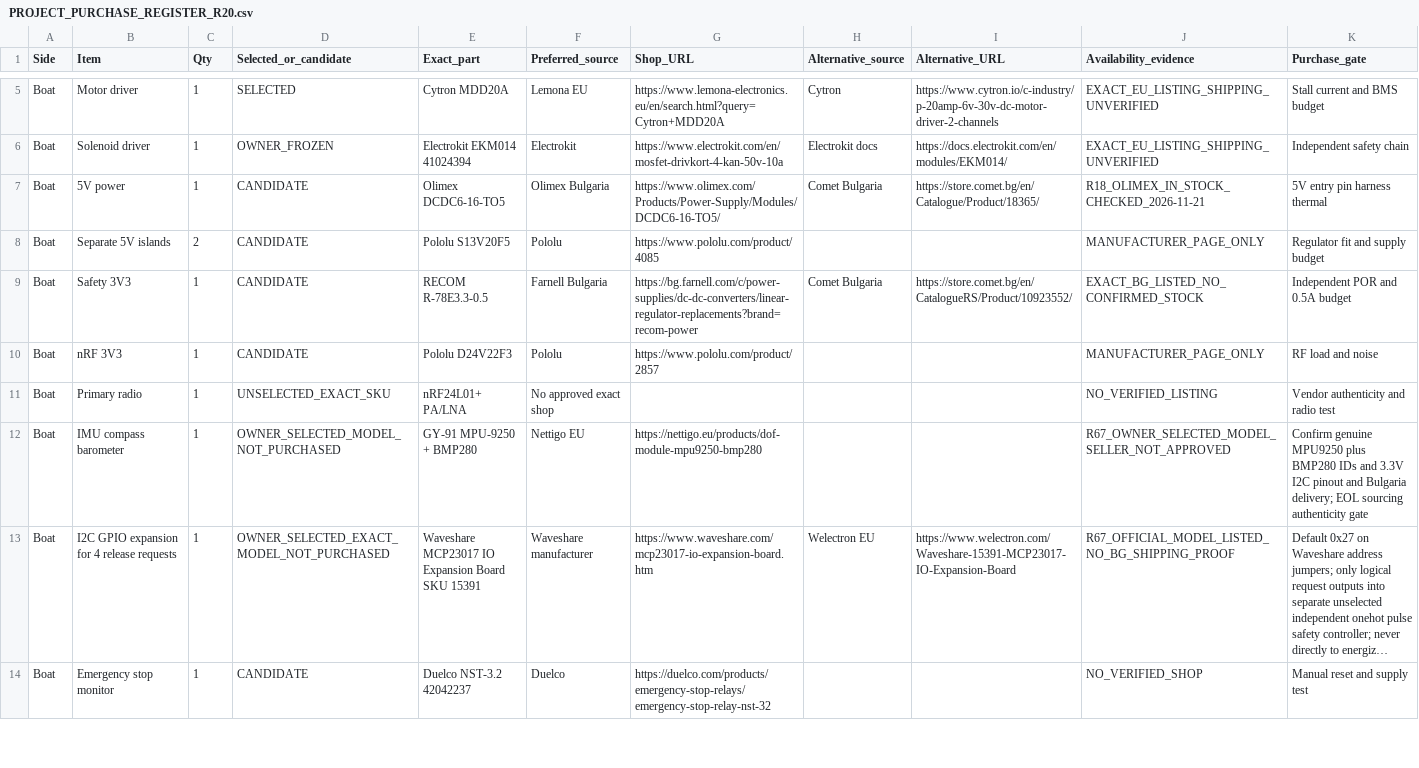
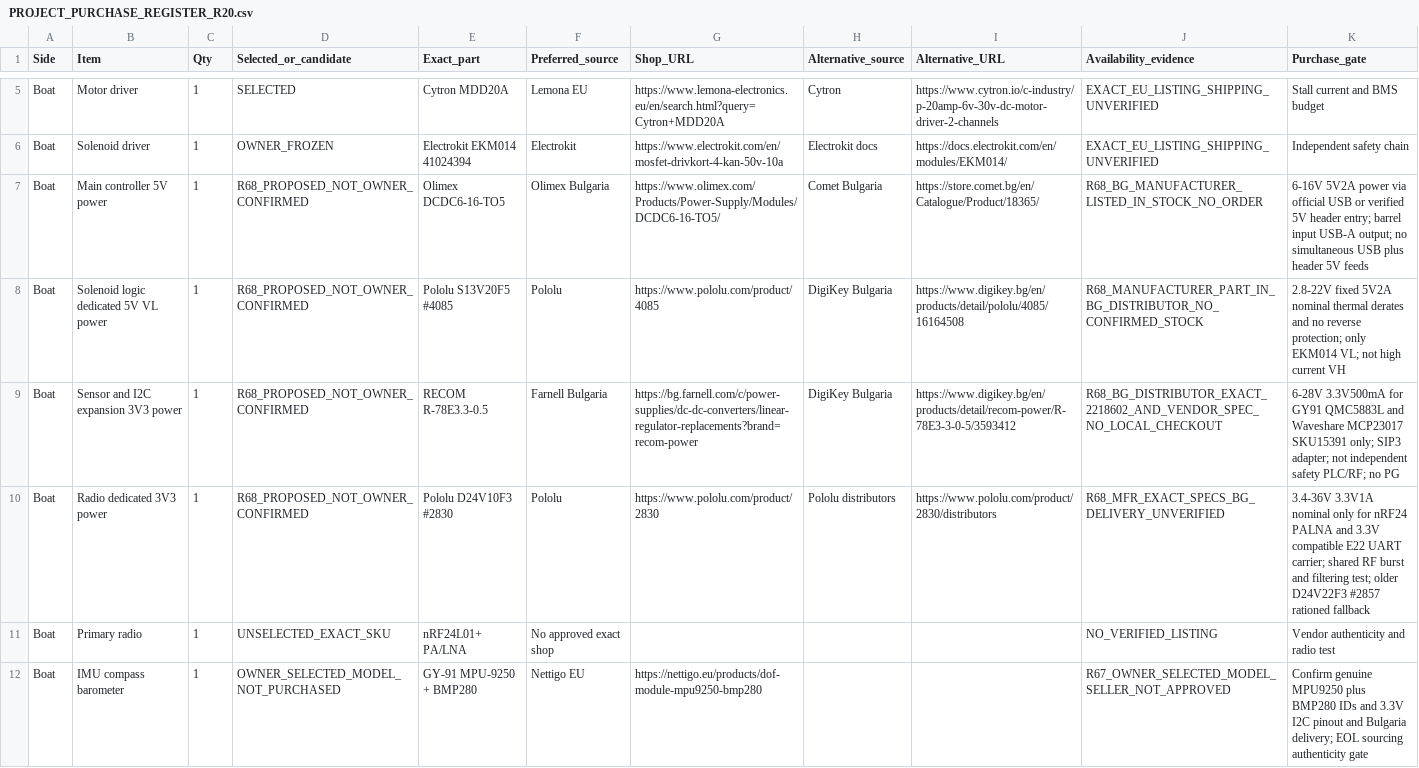
Before and after one commit to vankatad4-hue/BaitBoat-Update, a CSV file: docs/PROJECT_PURCHASE_REGISTER_R20.csv, drawn as a sheet; only a part is shown, gaps mark what is left out; the shorter side is filled out with more unchanged rows; long unchanged cells end in ….

Commit message:
power: reconcile four R68 regulator recommendations in canonical purchase register without owner approval

```diff
--- a/docs/PROJECT_PURCHASE_REGISTER_R20.csv
+++ b/docs/PROJECT_PURCHASE_REGISTER_R20.csv
@@ -6,6 +6,6 @@ Boat,Motor driver,1,SELECTED,Cytron MDD20A,Lemona EU,https://www.lemona-electron
 Boat,Solenoid driver,1,OWNER_FROZEN,Electrokit EKM014 41024394,Electrokit,https://www.electrokit.com/en/mosfet-drivkort-4-kan-50v-10a,Electrokit docs,https://docs.electrokit.com/en/modules/EKM014/,EXACT_EU_LISTING_SHIPPING_UNVERIFIED,Independent safety chain
-Boat,5V power,1,CANDIDATE,Olimex DCDC6-16-TO5,Olimex Bulgaria,https://www.olimex.com/Products/Power-Supply/Modules/DCDC6-16-TO5/,Comet Bulgaria,https://store.comet.bg/en/Catalogue/Product/18365/,R18_OLIMEX_IN_STOCK_CHECKED_2026-11-21,5V entry pin harness thermal
-Boat,Separate 5V islands,2,CANDIDATE,Pololu S13V20F5,Pololu,https://www.pololu.com/product/4085,,,MANUFACTURER_PAGE_ONLY,Regulator fit and supply budget
-Boat,Safety 3V3,1,CANDIDATE,RECOM R-78E3.3-0.5,Farnell Bulgaria,https://bg.farnell.com/c/power-supplies/dc-dc-converters/linear-regulator-replacements?brand=recom-power,Comet Bulgaria,https://store.comet.bg/en/CatalogueRS/Product/10923552/,EXACT_BG_LISTED_NO_CONFIRMED_STOCK,Independent POR and 0.5A budget
-Boat,nRF 3V3,1,CANDIDATE,Pololu D24V22F3,Pololu,https://www.pololu.com/product/2857,,,MANUFACTURER_PAGE_ONLY,RF load and noise
+Boat,Main controller 5V power,1,R68_PROPOSED_NOT_OWNER_CONFIRMED,Olimex DCDC6-16-TO5,Olimex Bulgaria,https://www.olimex.com/Products/Power-Supply/Modules/DCDC6-16-TO5/,Comet Bulgaria,https://store.comet.bg/en/Catalogue/Product/18365/,R68_BG_MANUFACTURER_LISTED_IN_STOCK_NO_ORDER,6-16V 5V2A power via official USB or verified 5V header entry; barrel input USB-A output; no simultaneous USB plus header 5V feeds
+Boat,Solenoid logic dedicated 5V VL power,1,R68_PROPOSED_NOT_OWNER_CONFIRMED,Pololu S13V20F5 #4085,Pololu,https://www.pololu.com/product/4085,DigiKey Bulgaria,https://www.digikey.bg/en/products/detail/pololu/4085/16164508,R68_MANUFACTURER_PART_IN_BG_DISTRIBUTOR_NO_CONFIRMED_STOCK,2.8-22V fixed 5V2A nominal thermal derates and no reverse protection; only EKM014 VL; not high current VH
+Boat,Sensor and I2C expansion 3V3 power,1,R68_PROPOSED_NOT_OWNER_CONFIRMED,RECOM R-78E3.3-0.5,Farnell Bulgaria,https://bg.farnell.com/c/power-supplies/dc-dc-converters/linear-regulator-replacements?brand=recom-power,DigiKey Bulgaria,https://www.digikey.bg/en/products/detail/recom-power/R-78E3-3-0-5/3593412,R68_BG_DISTRIBUTOR_EXACT_2218602_AND_VENDOR_SPEC_NO_LOCAL_CHECKOUT,6-28V 3.3V500mA for GY91 QMC5883L and Waveshare MCP23017 SKU15391 only; SIP3 adapter; not independent safety PLC/RF; no PG
+Boat,Radio dedicated 3V3 power,1,R68_PROPOSED_NOT_OWNER_CONFIRMED,Pololu D24V10F3 #2830,Pololu,https://www.pololu.com/product/2830,Pololu distributors,https://www.pololu.com/product/2830/distributors,R68_MFR_EXACT_SPECS_BG_DELIVERY_UNVERIFIED,3.4-36V 3.3V1A nominal only for nRF24 PALNA and 3.3V compatible E22 UART carrier; shared RF burst and filtering test; older D24V22F3 #2857 rationed fallback
 Boat,Primary radio,1,UNSELECTED_EXACT_SKU,nRF24L01+ PA/LNA,No approved exact shop,,,,NO_VERIFIED_LISTING,Vendor authenticity and radio test
```
